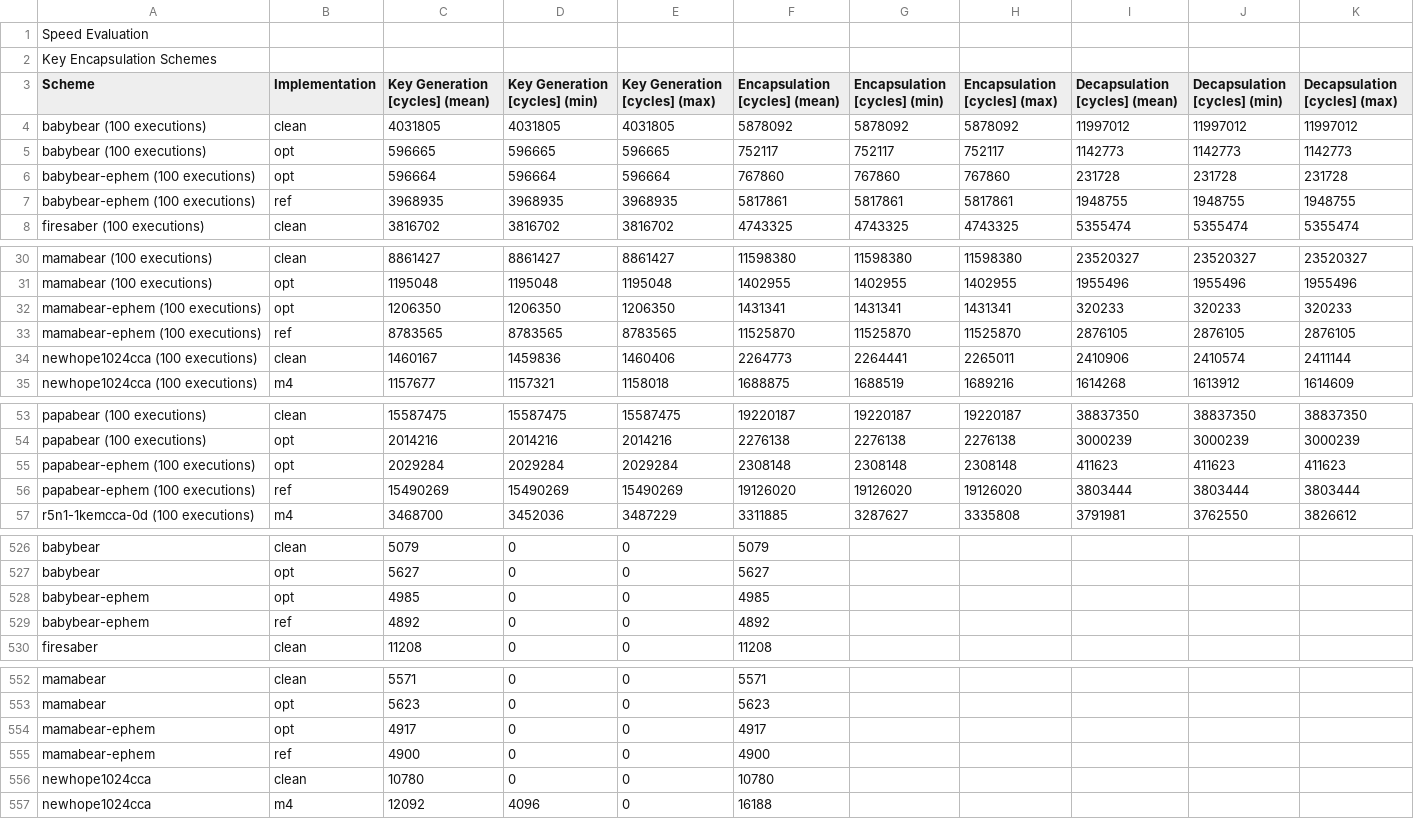
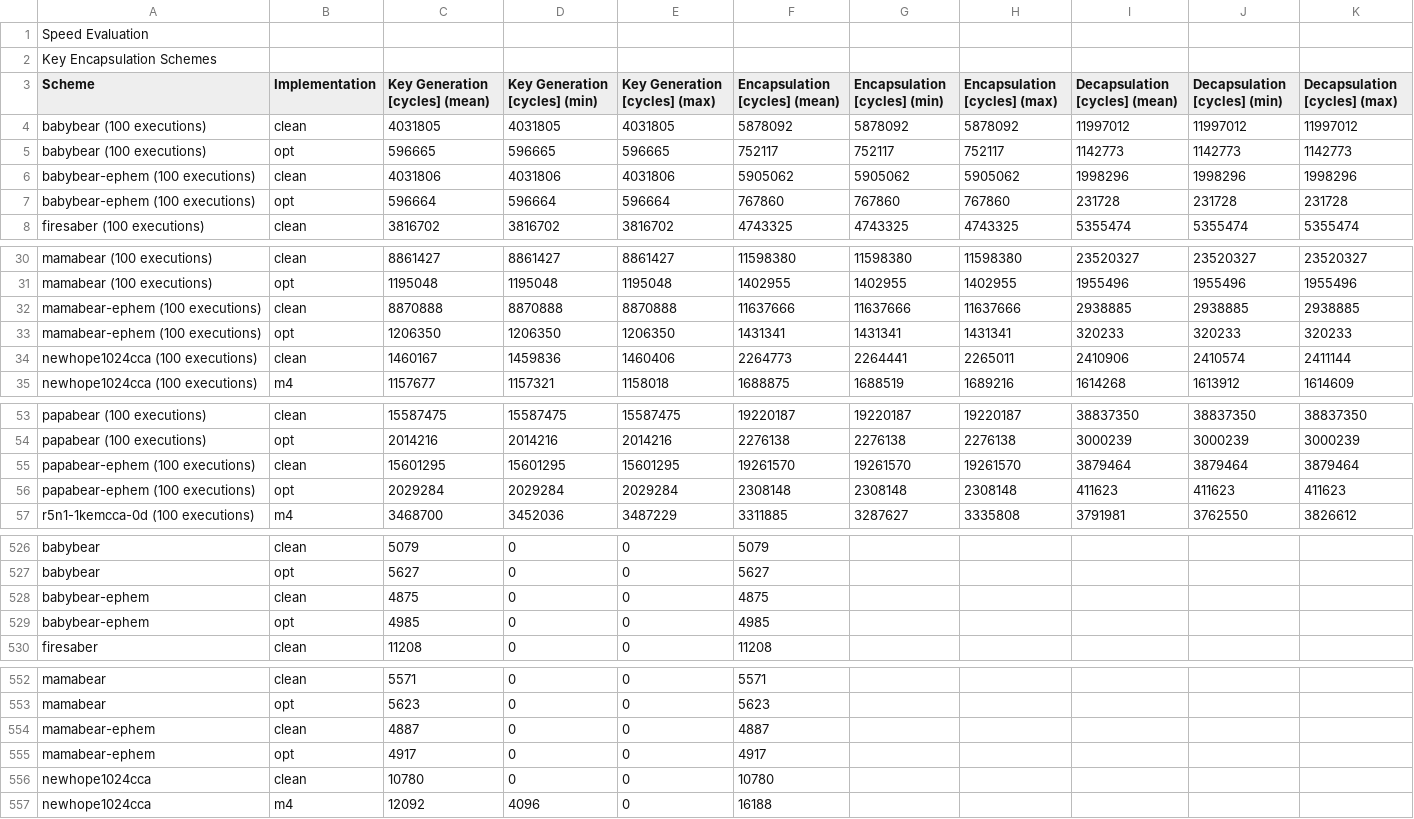
Before and after one commit to mupq/pqm4, a CSV file: benchmarks.csv, drawn as a sheet; only a part is shown, gaps mark what is left out; removed rows and columns are numbered as before the commit, all else as after; the diff covers the shown part only; the diff names each change by its address in the sheet, - before the commit and + after, or states it on an @@ line.

Commit message:
update three bears benchmarks for clean implementation

```diff
--- a/benchmarks.csv
+++ b/benchmarks.csv
+row 6: babybear-ephem (100 executions) | clean | 4031806 | 4031806 | 4031806 | 5905062 | 5905062 | 5905062 | 1998296 | 1998296 | 1998296
-row 7: babybear-ephem (100 executions) | ref | 3968935 | 3968935 | 3968935 | 5817861 | 5817861 | 5817861 | 1948755 | 1948755 | 1948755
+row 32: mamabear-ephem (100 executions) | clean | 8870888 | 8870888 | 8870888 | 11637666 | 11637666 | 11637666 | 2938885 | 2938885 | 2938885
-row 33: mamabear-ephem (100 executions) | ref | 8783565 | 8783565 | 8783565 | 11525870 | 11525870 | 11525870 | 2876105 | 2876105 | 2876105
+row 55: papabear-ephem (100 executions) | clean | 15601295 | 15601295 | 15601295 | 19261570 | 19261570 | 19261570 | 3879464 | 3879464 | 3879464
-row 56: papabear-ephem (100 executions) | ref | 15490269 | 15490269 | 15490269 | 19126020 | 19126020 | 19126020 | 3803444 | 3803444 | 3803444
+row 528: babybear-ephem | clean | 4875 | 0 | 0 | 4875
-row 529: babybear-ephem | ref | 4892 | 0 | 0 | 4892
+row 554: mamabear-ephem | clean | 4887 | 0 | 0 | 4887
-row 555: mamabear-ephem | ref | 4900 | 0 | 0 | 4900
```
Also changed, not shown: 7 added rows and 7 removed rows elsewhere in this file, 1 other file.
